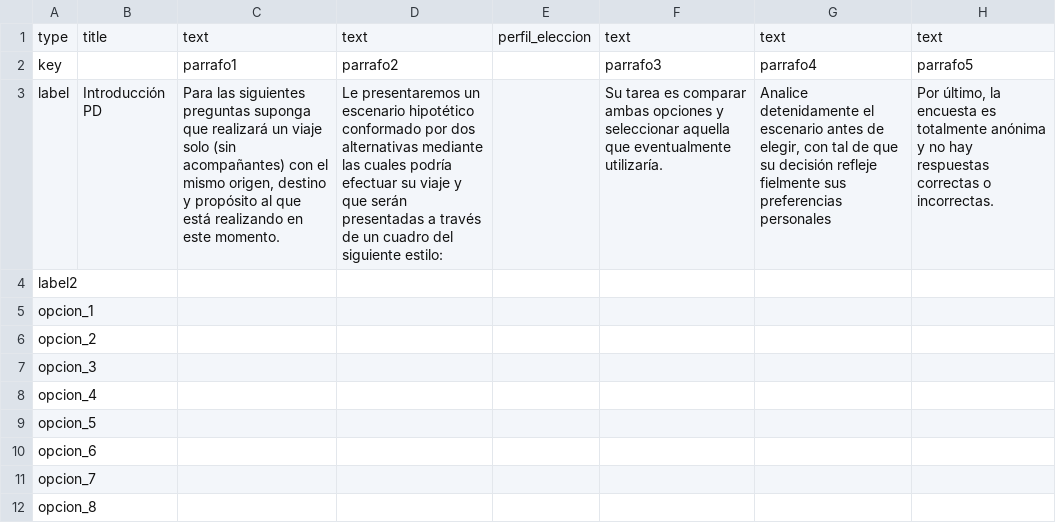
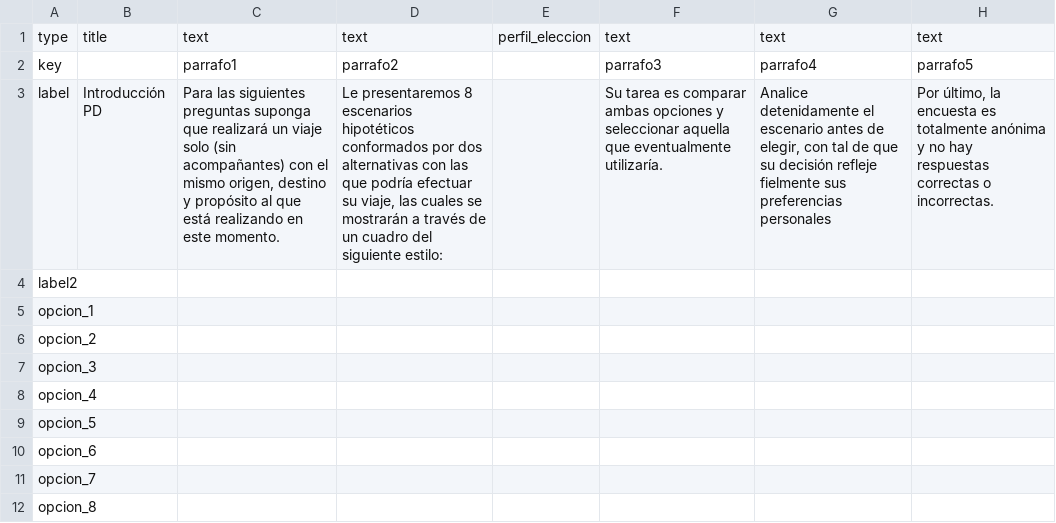
Before and after one commit to felixandro/pd_lvp, a CSV file: data/screen6_questions.csv, drawn as a sheet; the diff names each change by its address in the sheet, - before the commit and + after, or states it on an @@ line.

Commit message:
version 1

```diff
--- a/data/screen6_questions.csv
+++ b/data/screen6_questions.csv
-D3: Le presentaremos un escenario hipotético conformado por dos alternativas mediante las cuales podría efectuar su viaje y que serán presentadas a través…
+D3: Le presentaremos 8 escenarios hipotéticos conformados por dos alternativas con las que podría efectuar su viaje, las cuales se mostrarán a través…
```
